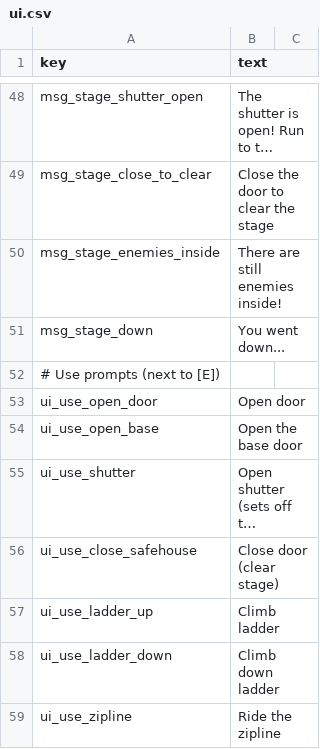
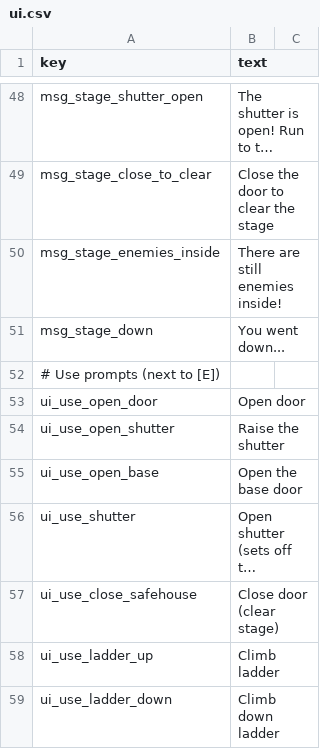
Before and after one commit to minidice/game-plushpanic-hordeshooter, a CSV file: game/content/lan/eng/ui.csv, drawn as a sheet; only a part is shown, gaps mark what is left out; the shorter side is filled out with more unchanged rows; long unchanged cells end in …; the diff names each change by its address in the sheet, - before the commit and + after, or states it on an @@ line.

```diff
--- a/game/content/lan/eng/ui.csv
+++ b/game/content/lan/eng/ui.csv
+row 54: ui_use_open_shutter | Raise the shutter
```
Also changed, not shown: game/content/lan/kor/ui.csv, 28 other files.
